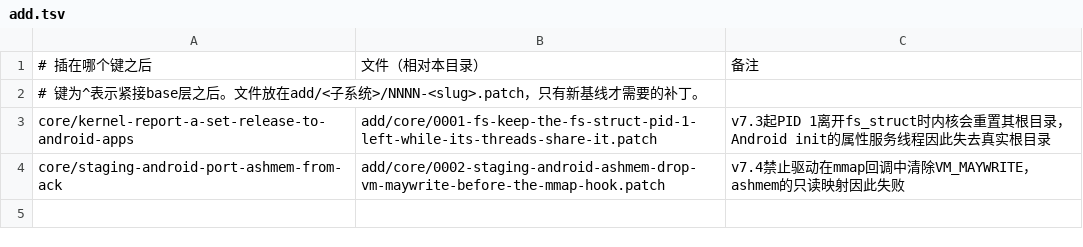
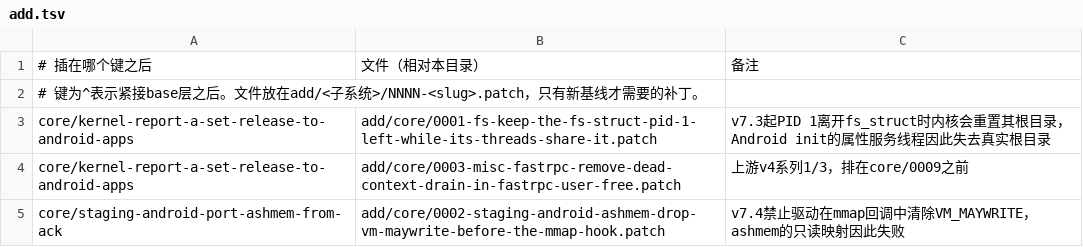
Before and after one commit to vahiru/gaokun-android, a TSV file: patches/migration-7.4/add.tsv, drawn as a sheet.

```diff
--- a/patches/migration-7.4/add.tsv
+++ b/patches/migration-7.4/add.tsv
@@ -3,2 +3,3 @@
 core/kernel-report-a-set-release-to-android-apps	add/core/0001-fs-keep-the-fs-struct-pid-1-left-while-its-threads-share-it.patch	v7.3起PID 1离开fs_struct时内核会重置其根目录，Android init的属性服务线程因此失去真实根目录
+core/kernel-report-a-set-release-to-android-apps	add/core/0003-misc-fastrpc-remove-dead-context-drain-in-fastrpc-user-free.patch	上游v4系列1/3，排在core/0009之前
 core/staging-android-port-ashmem-from-ack	add/core/0002-staging-android-ashmem-drop-vm-maywrite-before-the-mmap-hook.patch	v7.4禁止驱动在mmap回调中清除VM_MAYWRITE，ashmem的只读映射因此失败
```
Also changed, not shown: patches/migration-7.4/override.tsv, 3 other files.
